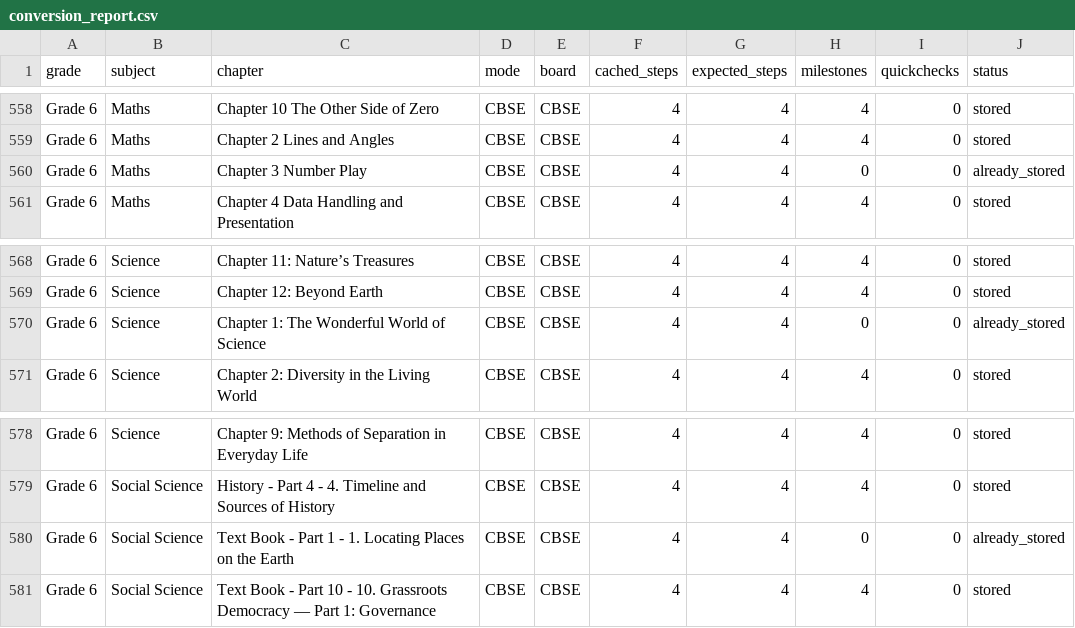
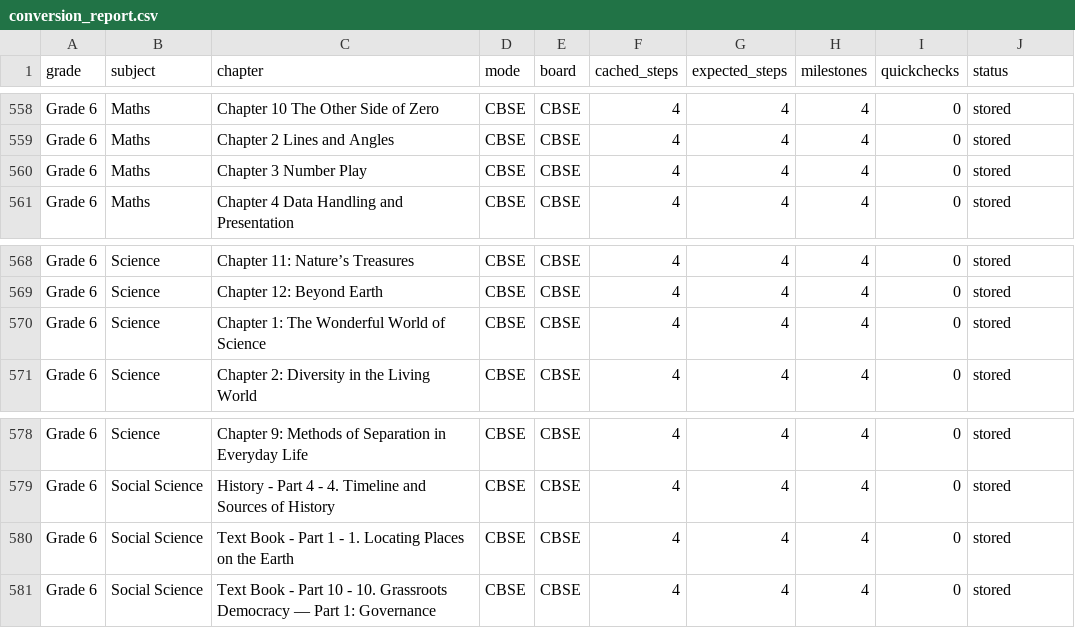
Before and after one commit to pradipbhuyan/likha-poha-ai, a CSV file: backend/reports/chapter_docs/conversion_report.csv, drawn as a sheet; only a part is shown, gaps mark what is left out; the diff covers the shown part only.

```diff
--- a/backend/reports/chapter_docs/conversion_report.csv
+++ b/backend/reports/chapter_docs/conversion_report.csv
@@ -559,3 +559,3 @@ Grade 6,Maths,Chapter 10 The Other Side of Zero,CBSE,CBSE,4,4,4,0,stored
 Grade 6,Maths,Chapter 2 Lines and Angles,CBSE,CBSE,4,4,4,0,stored
-Grade 6,Maths,Chapter 3 Number Play,CBSE,CBSE,4,4,0,0,already_stored
+Grade 6,Maths,Chapter 3 Number Play,CBSE,CBSE,4,4,4,0,stored
 Grade 6,Maths,Chapter 4 Data Handling and Presentation,CBSE,CBSE,4,4,4,0,stored
@@ -569,3 +569,3 @@ Grade 6,Science,Chapter 11: Nature’s Treasures,CBSE,CBSE,4,4,4,0,stored
 Grade 6,Science,Chapter 12: Beyond Earth,CBSE,CBSE,4,4,4,0,stored
-Grade 6,Science,Chapter 1: The Wonderful World of Science,CBSE,CBSE,4,4,0,0,already_stored
+Grade 6,Science,Chapter 1: The Wonderful World of Science,CBSE,CBSE,4,4,4,0,stored
 Grade 6,Science,Chapter 2: Diversity in the Living World,CBSE,CBSE,4,4,4,0,stored
@@ -579,3 +579,3 @@ Grade 6,Science,Chapter 9: Methods of Separation in Everyday Life,CBSE,CBSE,4,4,
 Grade 6,Social Science,History - Part 4 - 4. Timeline and Sources of History,CBSE,CBSE,4,4,4,0,stored
-Grade 6,Social Science,Text Book - Part 1 - 1. Locating Places on the Earth,CBSE,CBSE,4,4,0,0,already_stored
+Grade 6,Social Science,Text Book - Part 1 - 1. Locating Places on the Earth,CBSE,CBSE,4,4,4,0,stored
 Grade 6,Social Science,Text Book - Part 10 - 10. Grassroots Democracy — Part 1: Governance,CBSE,CBSE,4,4,4,0,stored
```
Also changed, not shown: 12 edited cells elsewhere in this file, 10 other files.
